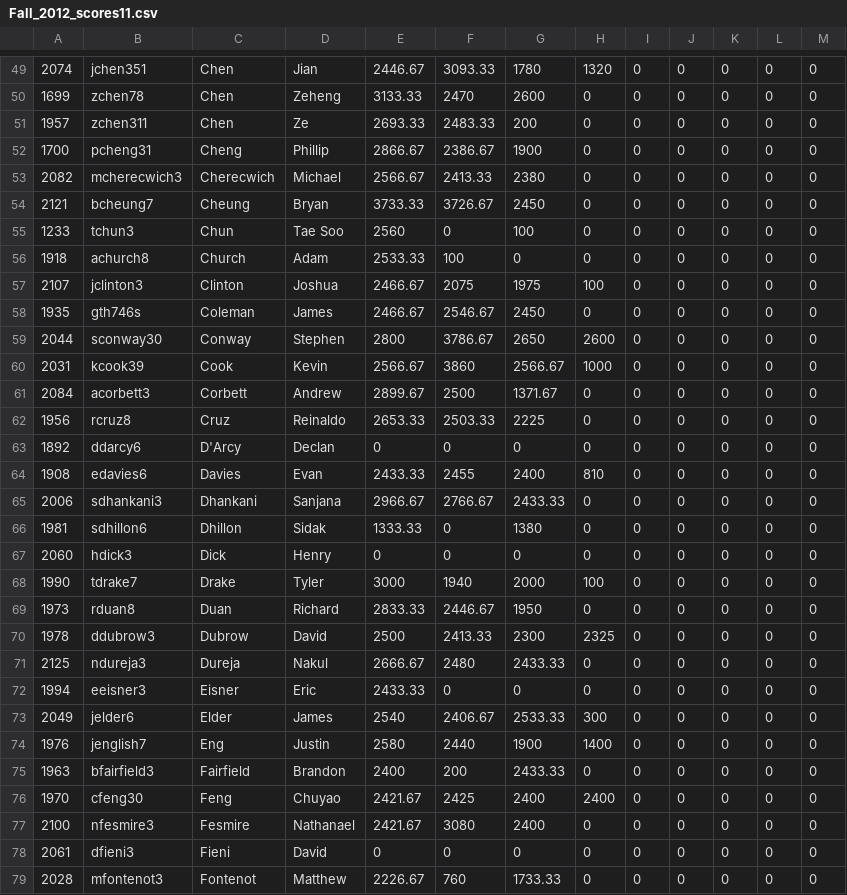
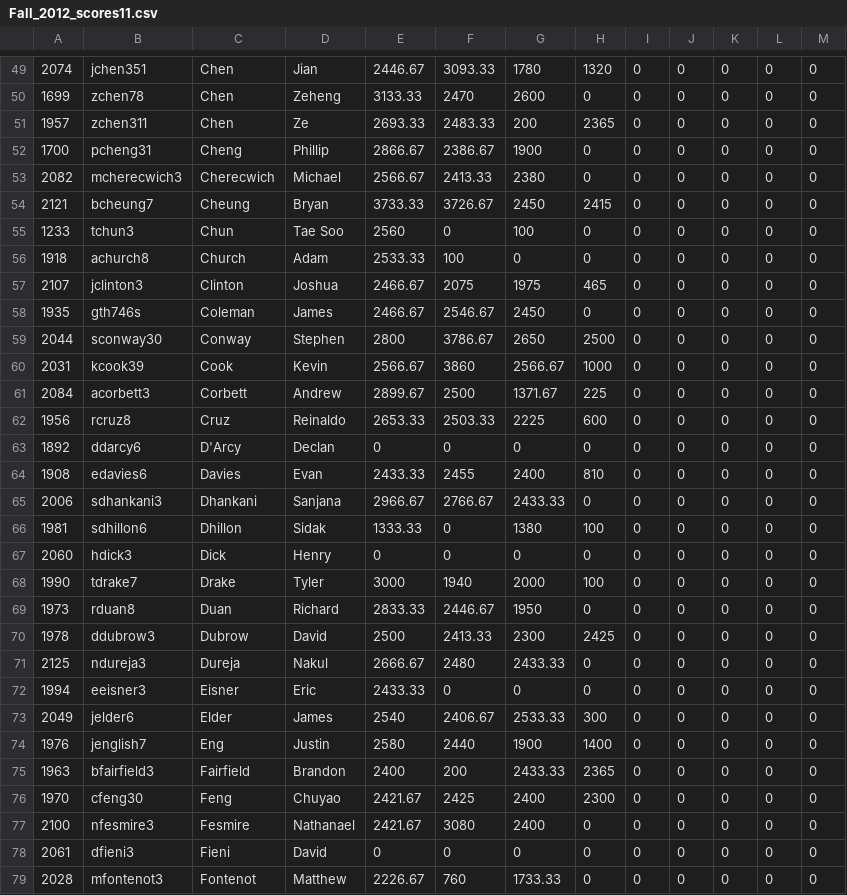
Before and after one commit to guoyu07/IntelligentReviewModel, a CSV file: admin/csv/Fall_2012_scores11.csv, drawn as a sheet; only a part is shown, gaps mark what is left out; the diff covers the shown part only.

```diff
--- a/admin/csv/Fall_2012_scores11.csv
+++ b/admin/csv/Fall_2012_scores11.csv
@@ -50,14 +50,14 @@
 1699,zchen78,Chen," Zeheng",3133.33,2470,2600,0,0,0,0,0,0
-1957,zchen311,Chen," Ze",2693.33,2483.33,200,0,0,0,0,0,0
+1957,zchen311,Chen," Ze",2693.33,2483.33,200,2365,0,0,0,0,0
 1700,pcheng31,Cheng," Phillip",2866.67,2386.67,1900,0,0,0,0,0,0
 2082,mcherecwich3,Cherecwich," Michael",2566.67,2413.33,2380,0,0,0,0,0,0
-2121,bcheung7,Cheung," Bryan",3733.33,3726.67,2450,0,0,0,0,0,0
+2121,bcheung7,Cheung," Bryan",3733.33,3726.67,2450,2415,0,0,0,0,0
 1233,tchun3,Chun," Tae Soo",2560,0,100,0,0,0,0,0,0
 1918,achurch8,Church," Adam",2533.33,100,0,0,0,0,0,0,0
-2107,jclinton3,Clinton," Joshua",2466.67,2075,1975,100,0,0,0,0,0
+2107,jclinton3,Clinton," Joshua",2466.67,2075,1975,465,0,0,0,0,0
 1935,gth746s,Coleman," James",2466.67,2546.67,2450,0,0,0,0,0,0
-2044,sconway30,Conway," Stephen",2800,3786.67,2650,2600,0,0,0,0,0
+2044,sconway30,Conway," Stephen",2800,3786.67,2650,2500,0,0,0,0,0
 2031,kcook39,Cook," Kevin",2566.67,3860,2566.67,1000,0,0,0,0,0
-2084,acorbett3,Corbett," Andrew",2899.67,2500,1371.67,0,0,0,0,0,0
-1956,rcruz8,Cruz," Reinaldo",2653.33,2503.33,2225,0,0,0,0,0,0
+2084,acorbett3,Corbett," Andrew",2899.67,2500,1371.67,225,0,0,0,0,0
+1956,rcruz8,Cruz," Reinaldo",2653.33,2503.33,2225,600,0,0,0,0,0
 1892,ddarcy6,D'Arcy," Declan",0,0,0,0,0,0,0,0,0
@@ -65,3 +65,3 @@
 2006,sdhankani3,Dhankani," Sanjana",2966.67,2766.67,2433.33,0,0,0,0,0,0
-1981,sdhillon6,Dhillon," Sidak",1333.33,0,1380,0,0,0,0,0,0
+1981,sdhillon6,Dhillon," Sidak",1333.33,0,1380,100,0,0,0,0,0
 2060,hdick3,Dick," Henry",0,0,0,0,0,0,0,0,0
@@ -69,3 +69,3 @@
 1973,rduan8,Duan," Richard",2833.33,2446.67,1950,0,0,0,0,0,0
-1978,ddubrow3,Dubrow," David",2500,2413.33,2300,2325,0,0,0,0,0
+1978,ddubrow3,Dubrow," David",2500,2413.33,2300,2425,0,0,0,0,0
 2125,ndureja3,Dureja," Nakul",2666.67,2480,2433.33,0,0,0,0,0,0
@@ -74,4 +74,4 @@
 1976,jenglish7,Eng," Justin",2580,2440,1900,1400,0,0,0,0,0
-1963,bfairfield3,Fairfield," Brandon",2400,200,2433.33,0,0,0,0,0,0
-1970,cfeng30,Feng," Chuyao",2421.67,2425,2400,2400,0,0,0,0,0
+1963,bfairfield3,Fairfield," Brandon",2400,200,2433.33,2365,0,0,0,0,0
+1970,cfeng30,Feng," Chuyao",2421.67,2425,2400,2300,0,0,0,0,0
 2100,nfesmire3,Fesmire," Nathanael",2421.67,3080,2400,0,0,0,0,0,0
```
Also changed, not shown: 53 edited cells elsewhere in this file, admin/csv/Fall_2012_grades.csv, 10 other files.
